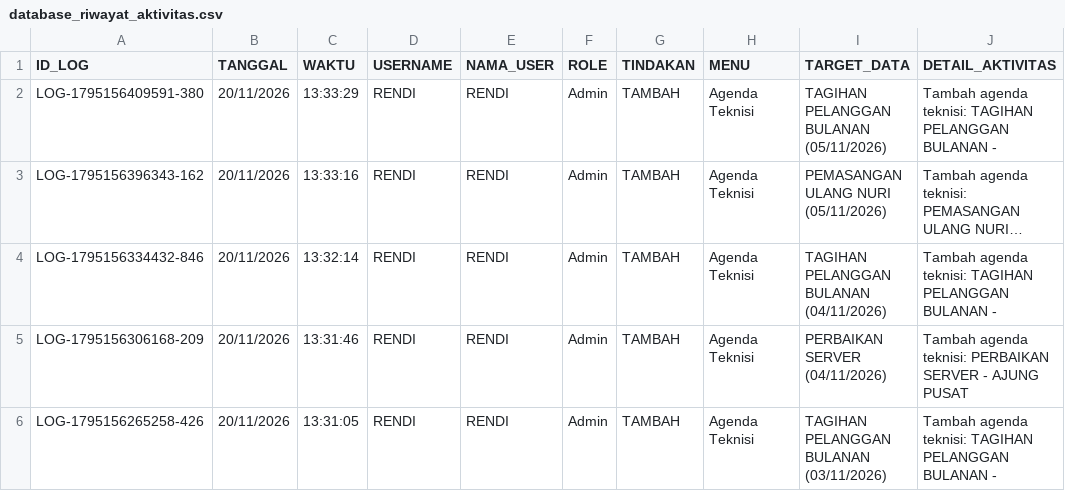
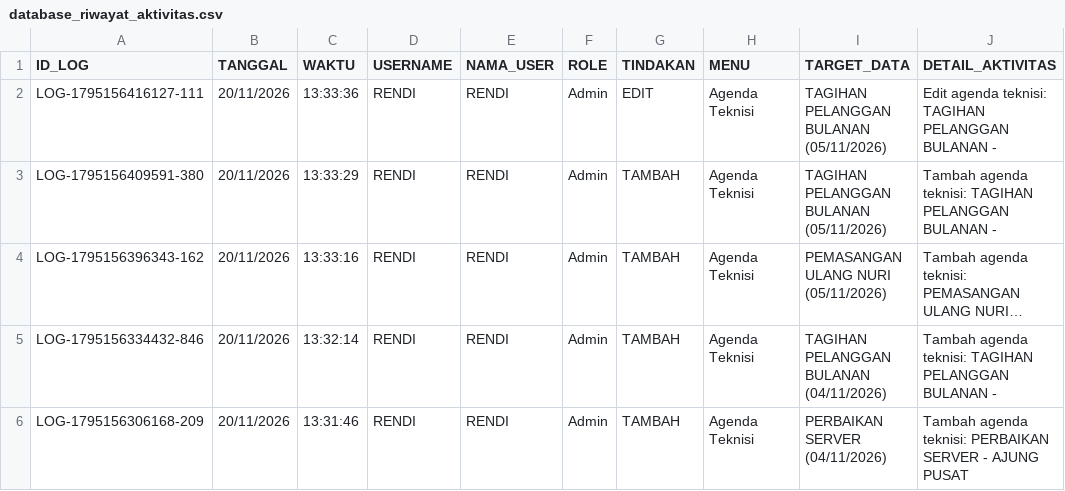
Before and after one commit to ilyasajha5-cpu/like-billing, a CSV file: database_riwayat_aktivitas.csv, drawn as a sheet; only a part is shown; the shorter side is filled out with more unchanged rows; long unchanged cells end in ….

Commit message:
Fast-Sync database_riwayat_aktivitas.csv

```diff
--- a/database_riwayat_aktivitas.csv
+++ b/database_riwayat_aktivitas.csv
@@ -1,2 +1,3 @@
 ID_LOG,TANGGAL,WAKTU,USERNAME,NAMA_USER,ROLE,TINDAKAN,MENU,TARGET_DATA,DETAIL_AKTIVITAS
+"LOG-1795156416127-111","20/11/2026","13:33:36","RENDI","RENDI","Admin","EDIT","Agenda Teknisi","TAGIHAN PELANGGAN BULANAN (05/11/2026)","Edit agenda teknisi: TAGIHAN PELANGGAN BULANAN - "
 "LOG-1795156409591-380","20/11/2026","13:33:29","RENDI","RENDI","Admin","TAMBAH","Agenda Teknisi","TAGIHAN PELANGGAN BULANAN (05/11/2026)","Tambah agenda teknisi: TAGIHAN PELANGGAN BULANAN - "
```
